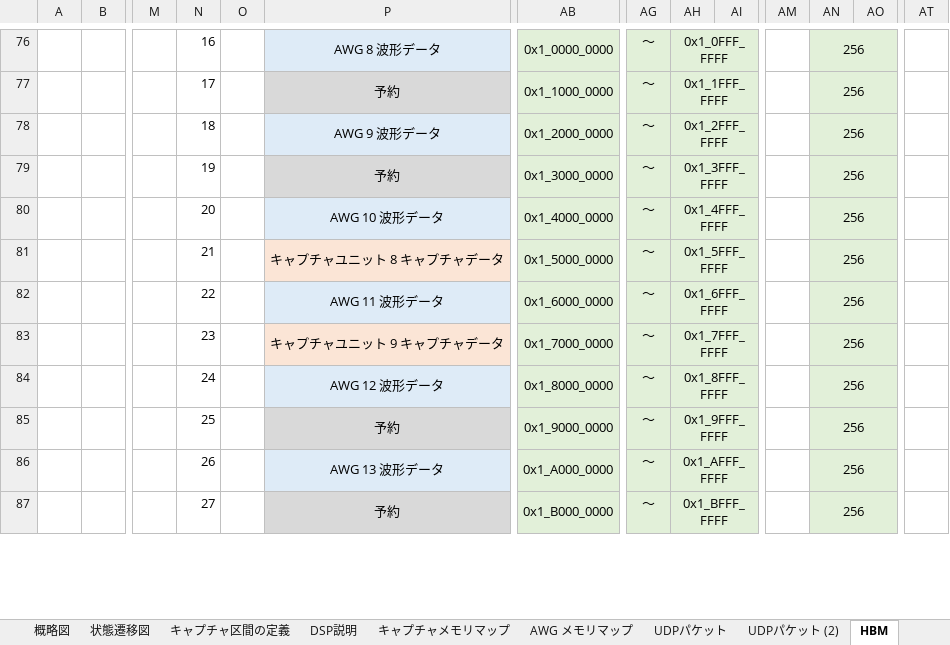
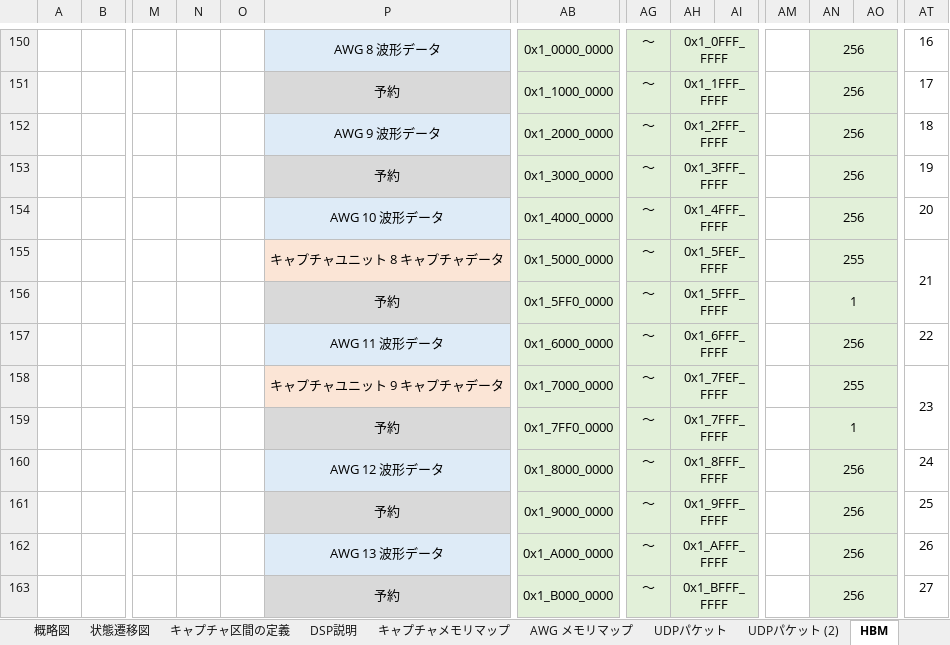
Before and after one commit to e-trees/e7awg_sw, an Excel workbook: manuals/figures/figures.xlsx, sheet HBM, drawn as a sheet; only a part is shown, gaps mark what is left out; values as stored, in another font and other column widths than the file's, no borders; charts and pictures not drawn; addresses are those after the commit; rows hold the shown columns only; the diff covers the shown part only; the diff names each change by its address in the sheet, - before the commit and + after, or states it on an @@ line.

```diff
--- a/manuals/figures/figures.xlsx (sheet HBM)
+++ b/manuals/figures/figures.xlsx (sheet HBM)
-N150: 16
+N150: (empty)
-AT150: (empty)
+AT150: 16
-N151: 17
+N151: (empty)
-AT151: (empty)
+AT151: 17
-N152: 18
+N152: (empty)
-AT152: (empty)
+AT152: 18
-N153: 19
+N153: (empty)
-AT153: (empty)
+AT153: 19
-N154: 20
+N154: (empty)
-AT154: (empty)
+AT154: 20
-N155: 21
+N155: (empty)
-AH155: 0x1_5FFF_FFFF
+AH155: 0x1_5FEF_FFFF
-AN155: 256
+AN155: 255
-AT155: (empty)
+AT155: 21
+AT155:AT156 merged
+row 156:  |  |  |  |  | 予約 | 0x1_5FF0_0000 | ～ | 0x1_5FFF_FFFF |  |  | 1
-N157: 22
+N157: (empty)
-AT157: (empty)
+AT157: 22
-N158: 23
+N158: (empty)
-AH158: 0x1_7FFF_FFFF
+AH158: 0x1_7FEF_FFFF
-AN158: 256
+AN158: 255
-AT158: (empty)
+AT158: 23
+AT158:AT159 merged
+row 159:  |  |  |  |  | 予約 | 0x1_7FF0_0000 | ～ | 0x1_7FFF_FFFF |  |  | 1
-N160: 24
+N160: (empty)
-AT160: (empty)
+AT160: 24
-N161: 25
+N161: (empty)
-AT161: (empty)
+AT161: 25
-N162: 26
+N162: (empty)
-AT162: (empty)
+AT162: 26
-N163: 27
+N163: (empty)
-AT163: (empty)
+AT163: 27
```
Also changed, not shown: 74 added rows, 58 edited cells, cell formats and merged cells elsewhere in this sheet, charts or pictures, manuals/feedback_figures/figures.xlsx, 13 other files.
